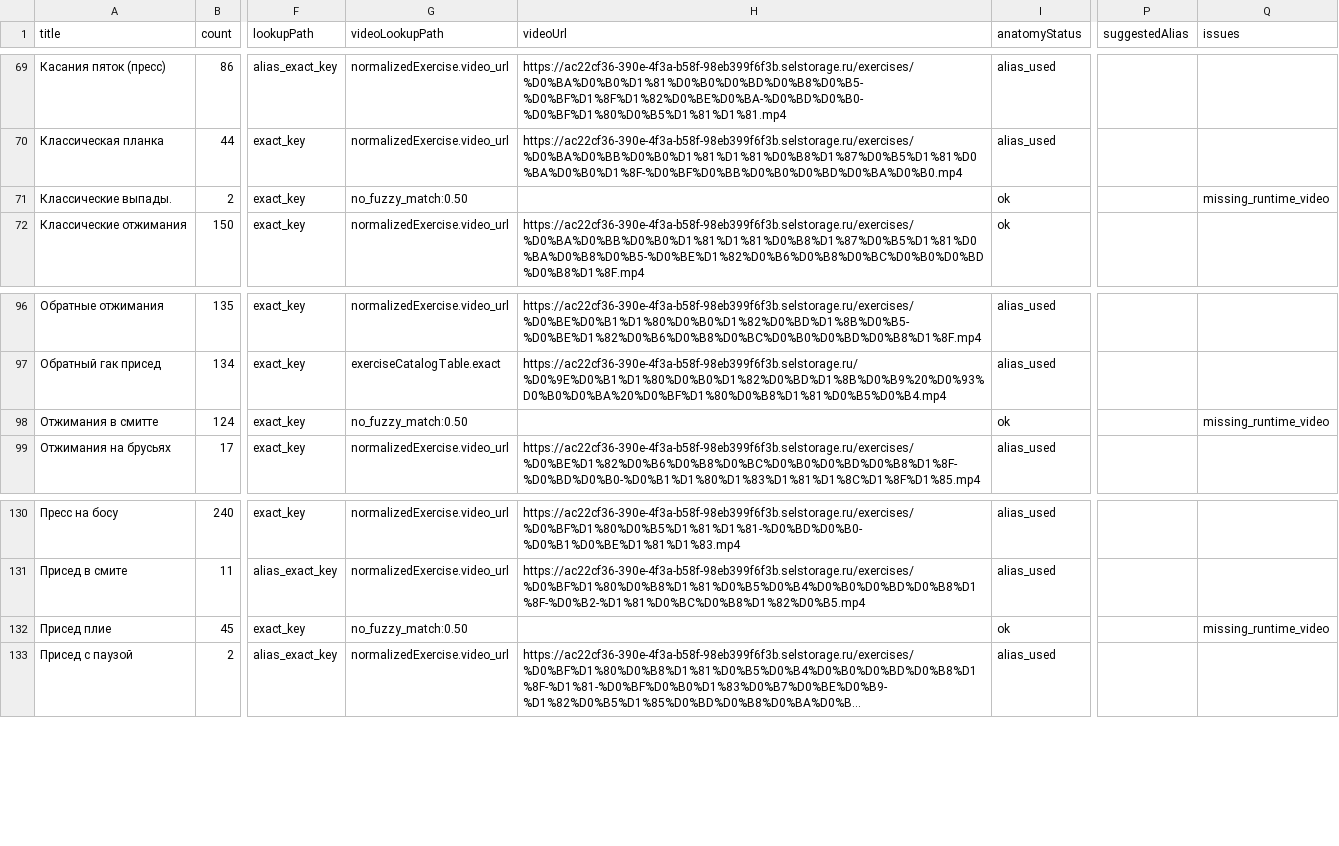
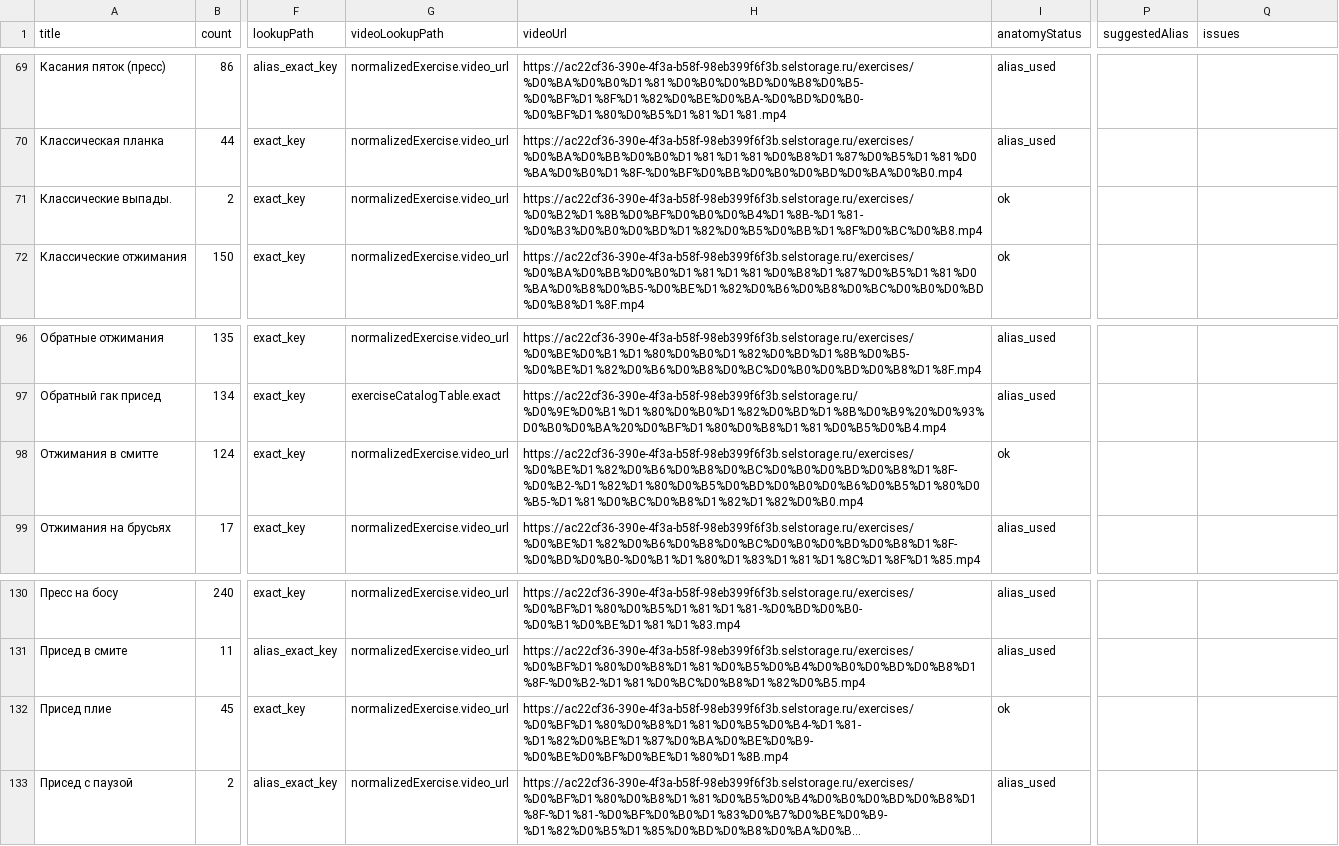
Before and after one commit to Tabata3521/fruitfit-app, a CSV file: audit/client_exercise_runtime_audit.csv, drawn as a sheet; only a part is shown, gaps mark what is left out; long unchanged cells end in …; the diff names each change by its address in the sheet, - before the commit and + after, or states it on an @@ line.

Commit message:
Finish remaining exercise video bindings

```diff
--- a/audit/client_exercise_runtime_audit.csv
+++ b/audit/client_exercise_runtime_audit.csv
-G71 (videoLookupPath): no_fuzzy_match:0.50
+G71 (videoLookupPath): normalizedExercise.video_url
-H71 (videoUrl): (empty)
+H71 (videoUrl): https://ac22cf36-390e-4f3a-b58f-98eb399f6f3b.selstorage.ru/exercises/%D0%B2%D1%8B%D0%BF%D0%B0%D0%B4%D1%8B-%D1%81-%D0%B3%D0%B0%D0%BD%D1%82%D0%B5%D0%BB%D1%8F%D0%BC%D0%B8.mp4
-Q71 (issues): missing_runtime_video
+Q71 (issues): (empty)
-G98 (videoLookupPath): no_fuzzy_match:0.50
+G98 (videoLookupPath): normalizedExercise.video_url
-H98 (videoUrl): (empty)
+H98 (videoUrl): https://ac22cf36-390e-4f3a-b58f-98eb399f6f3b.selstorage.ru/exercises/%D0%BE%D1%82%D0%B6%D0%B8%D0%BC%D0%B0%D0%BD%D0%B8%D1%8F-%D0%B2-%D1%82%D1%80%D0%B5%D0%BD%D0%B0%D0%B6%D0%B5%D1%80%D0%B5-%D1%81%D0%BC%D0%B8%D1%82%D1%82%D0%B0.mp4
-Q98 (issues): missing_runtime_video
+Q98 (issues): (empty)
-G132 (videoLookupPath): no_fuzzy_match:0.50
+G132 (videoLookupPath): normalizedExercise.video_url
-H132 (videoUrl): (empty)
+H132 (videoUrl): https://ac22cf36-390e-4f3a-b58f-98eb399f6f3b.selstorage.ru/exercises/%D0%BF%D1%80%D0%B8%D1%81%D0%B5%D0%B4-%D1%81-%D1%82%D0%BE%D1%87%D0%BA%D0%BE%D0%B9-%D0%BE%D0%BF%D0%BE%D1%80%D1%8B.mp4
-Q132 (issues): missing_runtime_video
+Q132 (issues): (empty)
```
Also changed, not shown: 4 other files.
